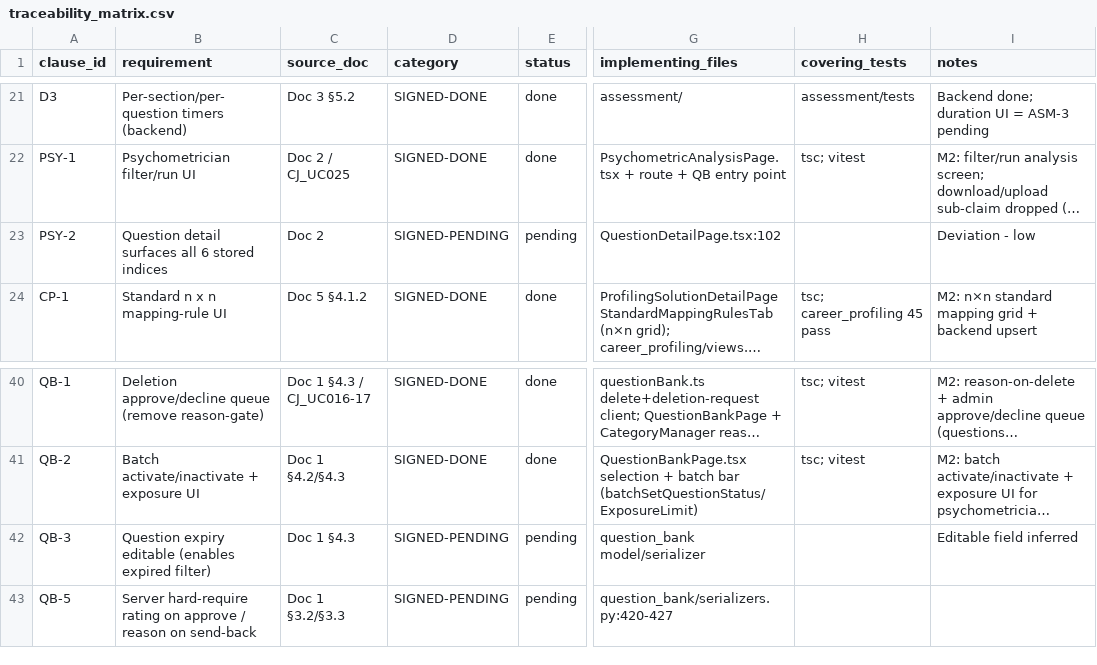
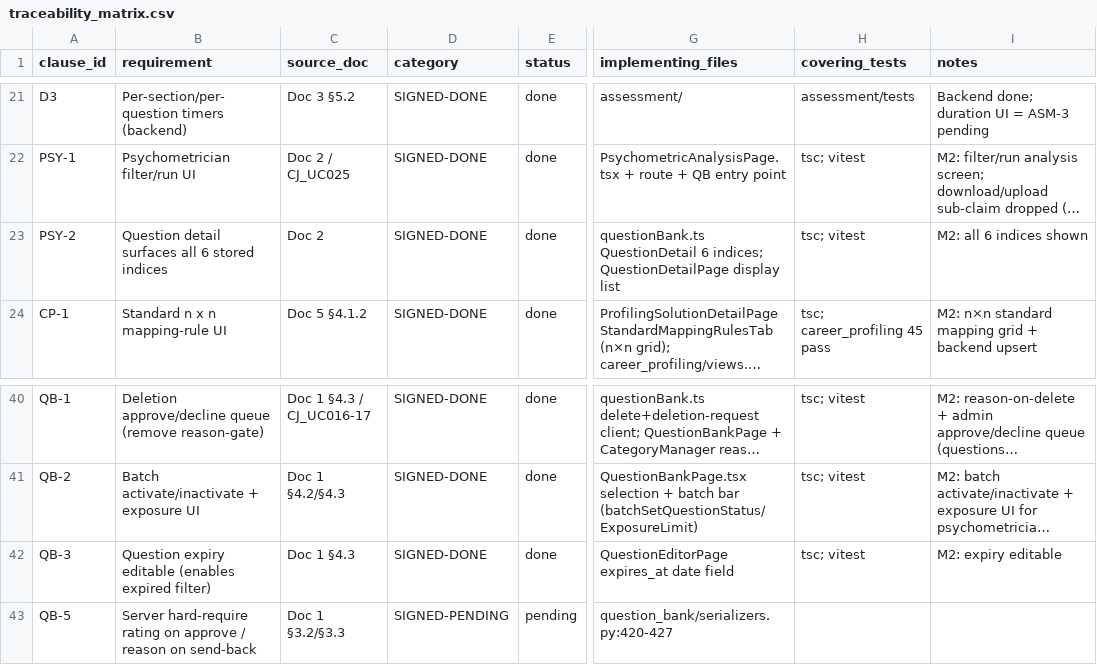
Before and after one commit to sanjayaluva/careerjudge_python, a CSV file: docs/compliance/traceability_matrix.csv, drawn as a sheet; only a part is shown, gaps mark what is left out; long unchanged cells end in …; the diff names each change by its address in the sheet, - before the commit and + after, or states it on an @@ line.

Commit message:
chore(compliance): mark PSY-2, QB-3 done

```diff
--- a/docs/compliance/traceability_matrix.csv
+++ b/docs/compliance/traceability_matrix.csv
-D23 (category): SIGNED-PENDING
+D23 (category): SIGNED-DONE
-E23 (status): pending
+E23 (status): done
-G23 (implementing_files): QuestionDetailPage.tsx:102
+G23 (implementing_files): questionBank.ts QuestionDetail 6 indices; QuestionDetailPage display list
-H23 (covering_tests): (empty)
+H23 (covering_tests): tsc; vitest
-I23 (notes): Deviation - low
+I23 (notes): M2: all 6 indices shown
-D42 (category): SIGNED-PENDING
+D42 (category): SIGNED-DONE
-E42 (status): pending
+E42 (status): done
-G42 (implementing_files): question_bank model/serializer
+G42 (implementing_files): QuestionEditorPage expires_at date field
-H42 (covering_tests): (empty)
+H42 (covering_tests): tsc; vitest
-I42 (notes): Editable field inferred
+I42 (notes): M2: expiry editable
```
